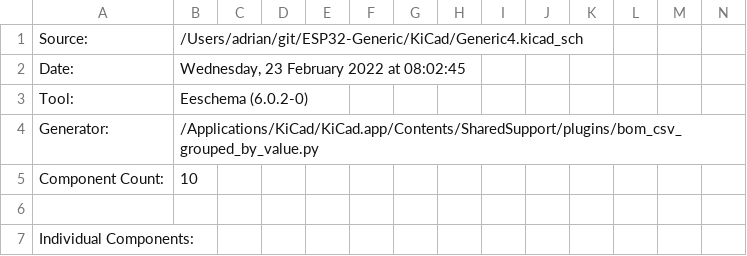
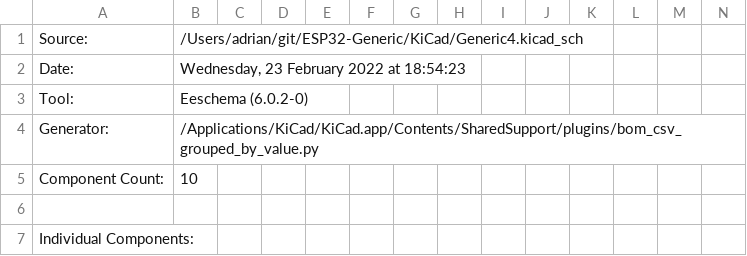
Before and after one commit to revk/ESP32-Generic, a CSV file: KiCad/Generic4.csv, drawn as a sheet; only a part is shown.

```diff
--- a/KiCad/Generic4.csv
+++ b/KiCad/Generic4.csv
@@ -1,3 +1,3 @@
 "Source:","/Users/adrian/git/ESP32-Generic/KiCad/Generic4.kicad_sch"
-"Date:","Wednesday, 23 February 2022 at 08:02:45"
+"Date:","Wednesday, 23 February 2022 at 18:54:23"
 "Tool:","Eeschema (6.0.2-0)"
```
Also changed, not shown: 23 other files.
